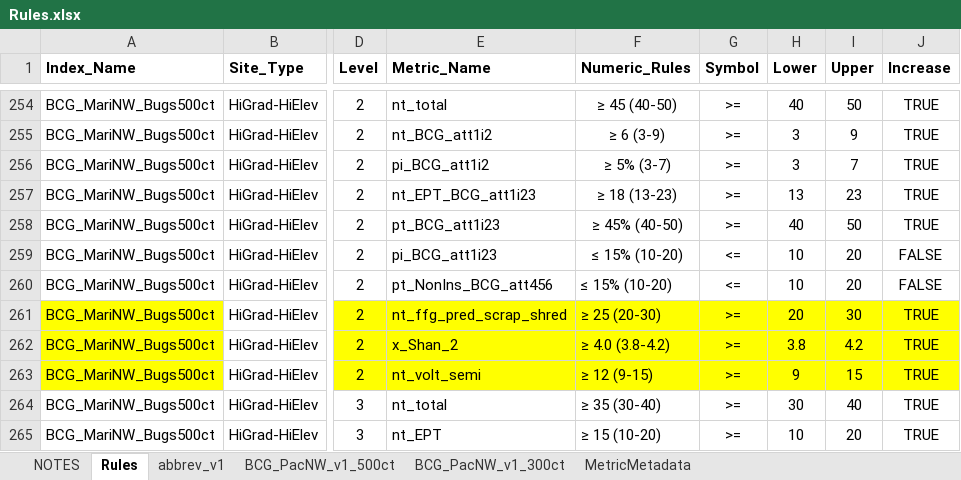
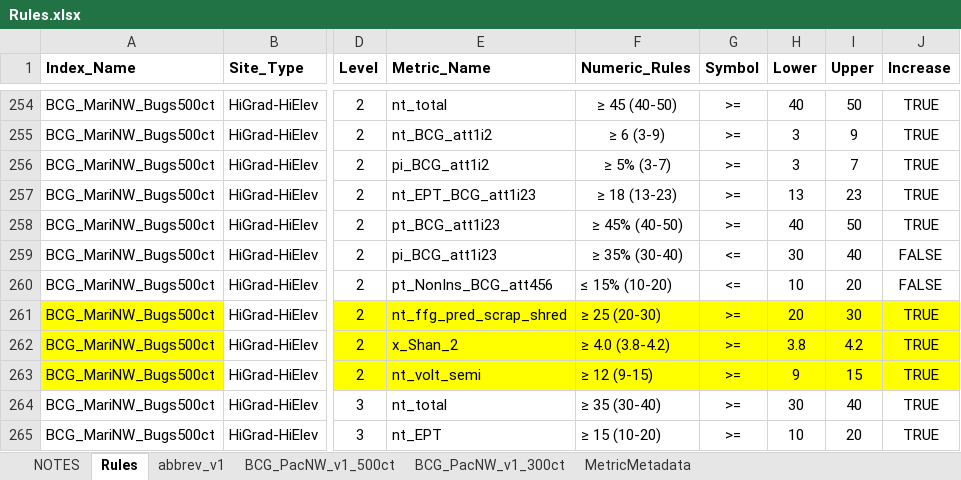
Before and after one commit to leppott/BCGcalc, an Excel workbook: inst/extdata/Rules.xlsx, sheet Rules, drawn as a sheet; only a part is shown, gaps mark what is left out; values as stored, in another font and other column widths than the file's, no borders; conditional formats not drawn; the diff names each change by its address in the sheet, - before the commit and + after, or states it on an @@ line.

Commit message:
v1.3.4.9043
-   fix: Update MetricFlags.xlsx for BCG_MariNW_Bugs500ct models

```diff
--- a/inst/extdata/Rules.xlsx (sheet Rules)
+++ b/inst/extdata/Rules.xlsx (sheet Rules)
-F259 (Numeric_Rules): ≤ 15% (10-20)
+F259 (Numeric_Rules): ≥ 35% (30-40)
-H259 (Lower): 10
+H259 (Lower): 30
-I259 (Upper): 20
+I259 (Upper): 40
```
Also changed, not shown: sheet NOTES, 4 other files.
